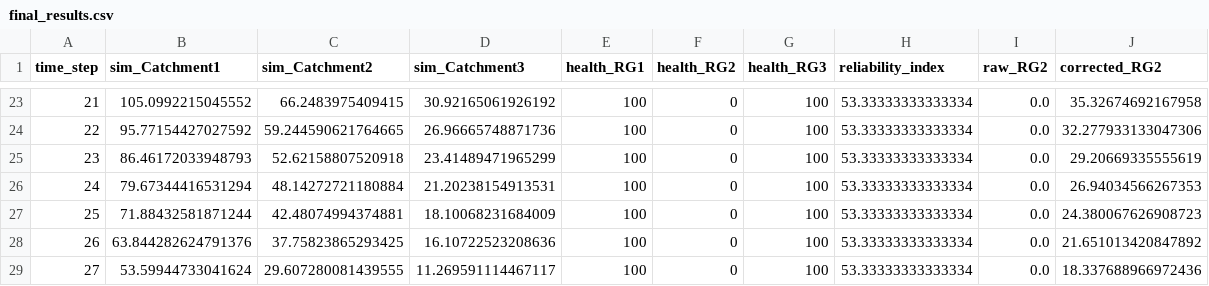
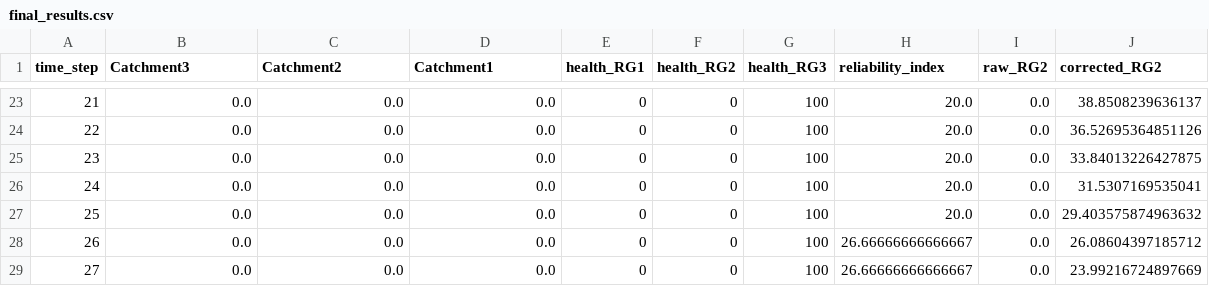
Before and after one commit to leixiaohui-1974/Hydrology, a CSV file: examples/real_twin_framework/final_results.csv, drawn as a sheet; only a part is shown, gaps mark what is left out; the diff covers the shown part only.

```diff
--- a/examples/real_twin_framework/final_results.csv
+++ b/examples/real_twin_framework/final_results.csv
@@ -1 +1 @@
-time_step,sim_Catchment1,sim_Catchment2,sim_Catchment3,health_RG1,health_RG2,health_RG3,reliability_index,raw_RG2,corrected_RG2
+time_step,Catchment3,Catchment2,Catchment1,health_RG1,health_RG2,health_RG3,reliability_index,raw_RG2,corrected_RG2
@@ -23,7 +23,7 @@ time_step,sim_Catchment1,sim_Catchment2,sim_Catchment3,health_RG1,health_RG2,hea
-21,105.0992215045552,66.2483975409415,30.92165061926192,100,0,100,53.33333333333334,0.0,35.32674692167958
-22,95.77154427027592,59.244590621764665,26.96665748871736,100,0,100,53.33333333333334,0.0,32.277933133047306
-23,86.46172033948793,52.62158807520918,23.41489471965299,100,0,100,53.33333333333334,0.0,29.20669335555619
-24,79.67344416531294,48.14272721180884,21.20238154913531,100,0,100,53.33333333333334,0.0,26.94034566267353
-25,71.88432581871244,42.48074994374881,18.10068231684009,100,0,100,53.33333333333334,0.0,24.380067626908723
-26,63.844282624791376,37.75823865293425,16.10722523208636,100,0,100,53.33333333333334,0.0,21.651013420847892
-27,53.59944733041624,29.607280081439555,11.269591114467117,100,0,100,53.33333333333334,0.0,18.337688966972436
+21,0.0,0.0,0.0,0,0,100,20.0,0.0,38.8508239636137
+22,0.0,0.0,0.0,0,0,100,20.0,0.0,36.52695364851126
+23,0.0,0.0,0.0,0,0,100,20.0,0.0,33.84013226427875
+24,0.0,0.0,0.0,0,0,100,20.0,0.0,31.5307169535041
+25,0.0,0.0,0.0,0,0,100,20.0,0.0,29.403575874963632
+26,0.0,0.0,0.0,0,0,100,26.66666666666667,0.0,26.08604397185712
+27,0.0,0.0,0.0,0,0,100,26.66666666666667,0.0,23.99216724897669
```
Also changed, not shown: 135 edited cells elsewhere in this file, 4 other files.
